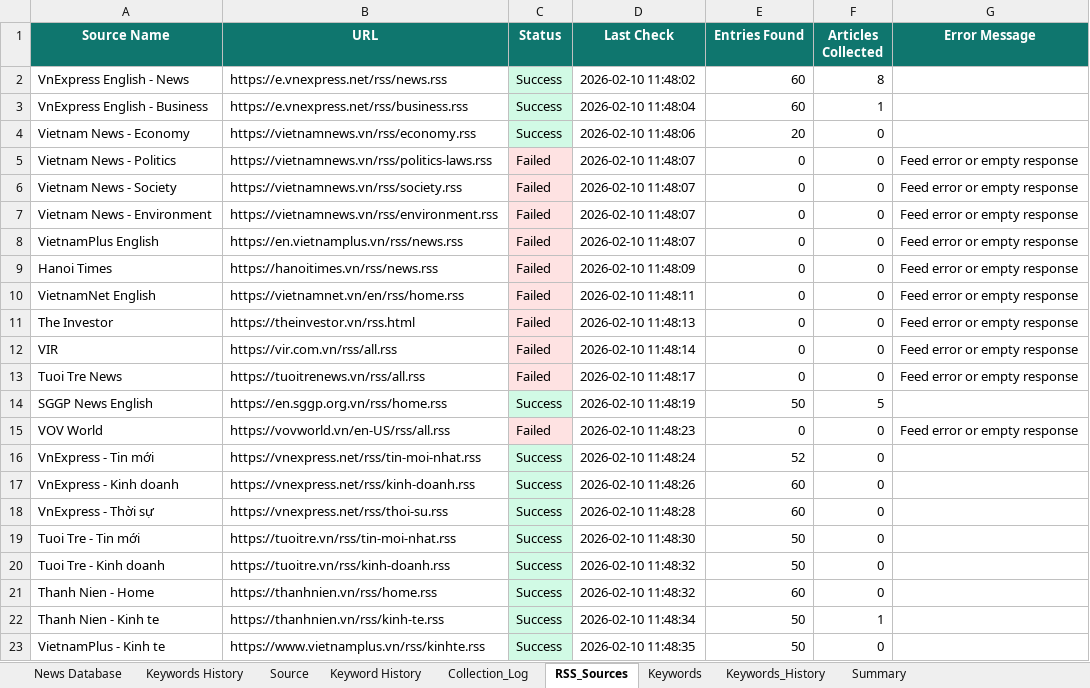
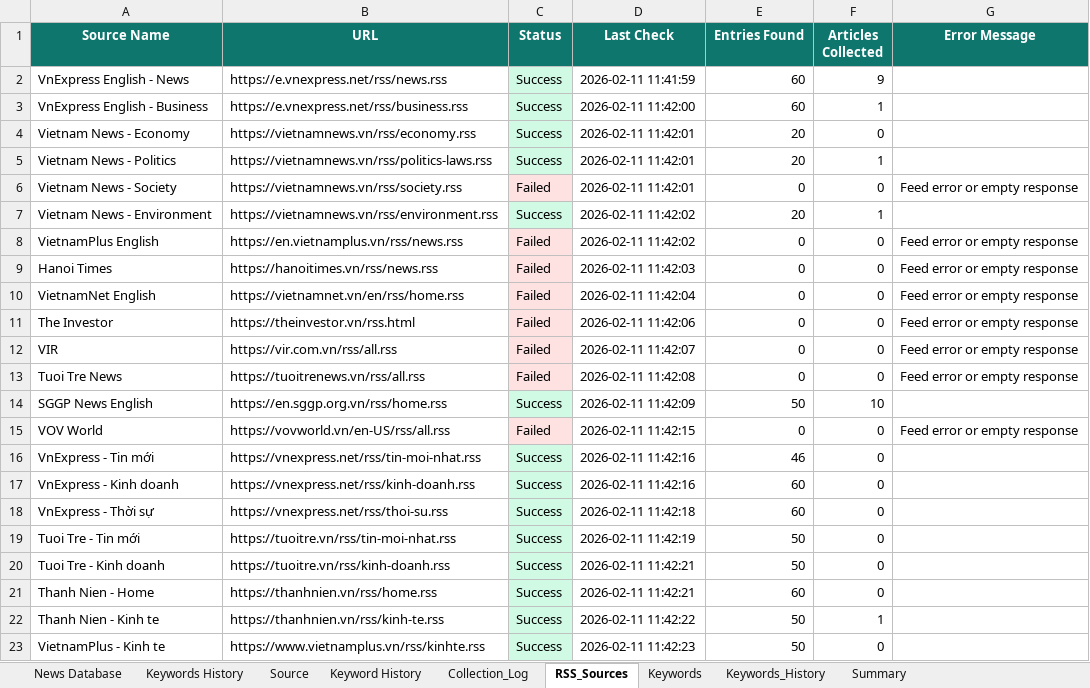
Before and after one commit to hms4792/vietnam-infra-news, an Excel workbook: data/database/Vietnam_Infra_News_Database_Final.xlsx, sheet RSS_Sources, drawn as a sheet; only a part is shown; values as stored, in another font and other column widths than the file's, no borders; the diff covers the shown part only; the diff names each change by its address in the sheet, - before the commit and + after, or states it on an @@ line.

```diff
--- a/data/database/Vietnam_Infra_News_Database_Final.xlsx (sheet RSS_Sources)
+++ b/data/database/Vietnam_Infra_News_Database_Final.xlsx (sheet RSS_Sources)
-D2 (Last Check): 2026-02-10 11:48:02
+D2 (Last Check): 2026-02-11 11:41:59
-F2 (Articles Collected): 8
+F2 (Articles Collected): 9
-D3 (Last Check): 2026-02-10 11:48:04
+D3 (Last Check): 2026-02-11 11:42:00
-D4 (Last Check): 2026-02-10 11:48:06
+D4 (Last Check): 2026-02-11 11:42:01
-C5 (Status): Failed
+C5 (Status): Success
-C5 fill: #FEE2E2
+C5 fill: #D1FAE5
-D5:D6 (Last Check): 2026-02-10 11:48:07
+D5:D6 (Last Check): 2026-02-11 11:42:01
-E5 (Entries Found): 0
+E5 (Entries Found): 20
-F5 (Articles Collected): 0
+F5 (Articles Collected): 1
-G5 (Error Message): Feed error or empty response
+G5 (Error Message): (empty)
-C7 (Status): Failed
+C7 (Status): Success
-C7 fill: #FEE2E2
+C7 fill: #D1FAE5
-D7:D8 (Last Check): 2026-02-10 11:48:07
+D7:D8 (Last Check): 2026-02-11 11:42:02
-E7 (Entries Found): 0
+E7 (Entries Found): 20
-F7 (Articles Collected): 0
+F7 (Articles Collected): 1
-G7 (Error Message): Feed error or empty response
+G7 (Error Message): (empty)
-D9 (Last Check): 2026-02-10 11:48:09
+D9 (Last Check): 2026-02-11 11:42:03
-D10 (Last Check): 2026-02-10 11:48:11
+D10 (Last Check): 2026-02-11 11:42:04
-D11 (Last Check): 2026-02-10 11:48:13
+D11 (Last Check): 2026-02-11 11:42:06
-D12 (Last Check): 2026-02-10 11:48:14
+D12 (Last Check): 2026-02-11 11:42:07
-D13 (Last Check): 2026-02-10 11:48:17
+D13 (Last Check): 2026-02-11 11:42:08
-D14 (Last Check): 2026-02-10 11:48:19
+D14 (Last Check): 2026-02-11 11:42:09
-F14 (Articles Collected): 5
+F14 (Articles Collected): 10
-D15 (Last Check): 2026-02-10 11:48:23
+D15 (Last Check): 2026-02-11 11:42:15
-D16 (Last Check): 2026-02-10 11:48:24
+D16 (Last Check): 2026-02-11 11:42:16
-E16 (Entries Found): 52
+E16 (Entries Found): 46
-D17 (Last Check): 2026-02-10 11:48:26
+D17 (Last Check): 2026-02-11 11:42:16
-D18 (Last Check): 2026-02-10 11:48:28
+D18 (Last Check): 2026-02-11 11:42:18
-D19 (Last Check): 2026-02-10 11:48:30
+D19 (Last Check): 2026-02-11 11:42:19
-D20:D21 (Last Check): 2026-02-10 11:48:32
+D20:D21 (Last Check): 2026-02-11 11:42:21
-D22 (Last Check): 2026-02-10 11:48:34
+D22 (Last Check): 2026-02-11 11:42:22
-D23 (Last Check): 2026-02-10 11:48:35
+D23 (Last Check): 2026-02-11 11:42:23
```
Also changed, not shown: 20 edited cells elsewhere in this sheet, sheet News Database, sheet Keywords_History, sheet Collection_Log, sheet Summary.
